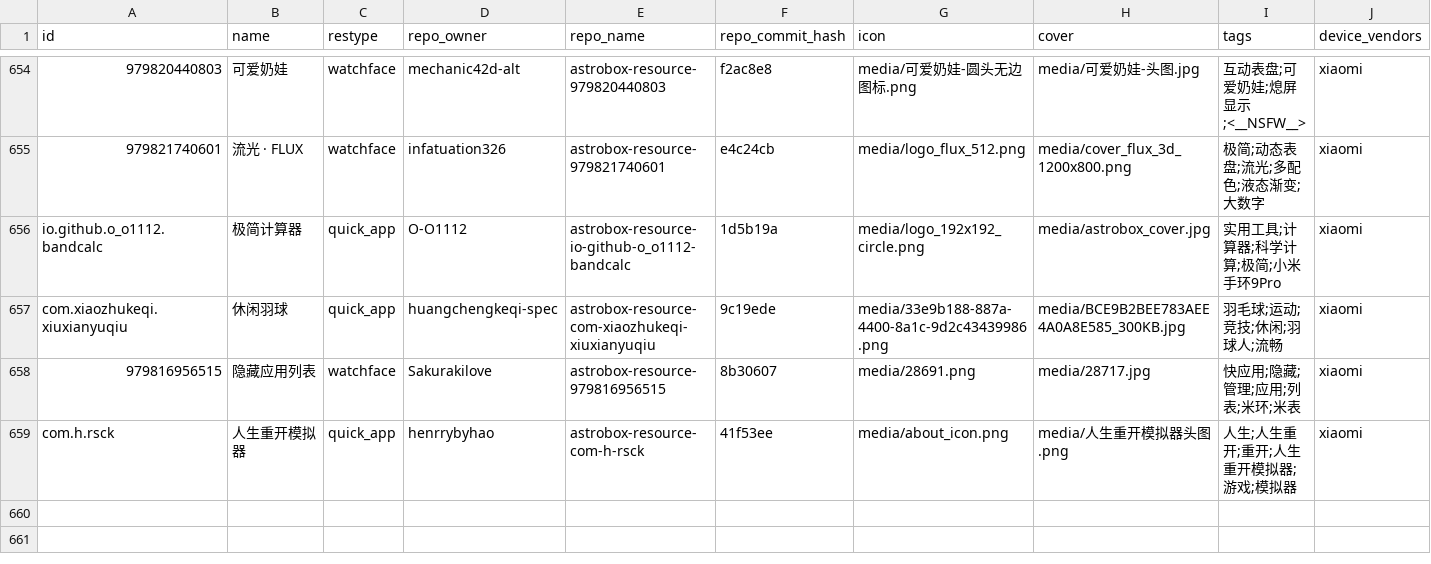
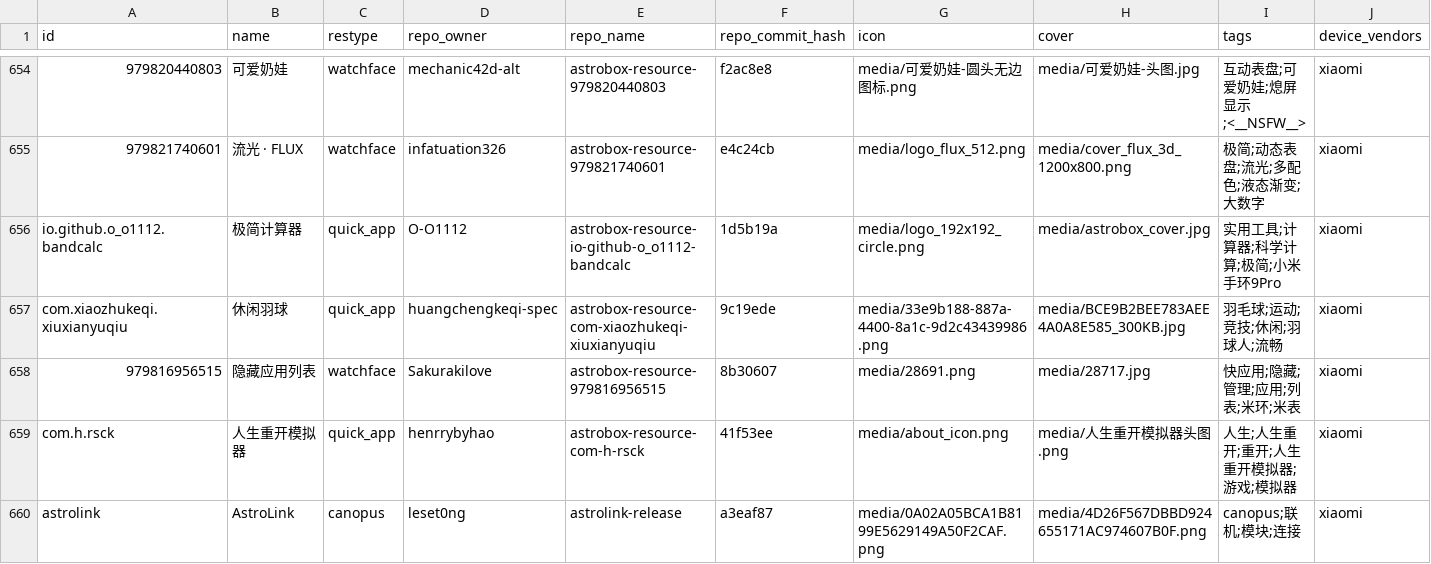
Before and after one commit to BKbkNB666/AstroBox-Repo, a CSV file: index_v2.csv, drawn as a sheet; only a part is shown, gaps mark what is left out; rows hold the shown columns only; the diff names each change by its address in the sheet, - before the commit and + after, or states it on an @@ line.

```diff
--- a/index_v2.csv
+++ b/index_v2.csv
+row 660: astrolink | AstroLink | canopus | leset0ng | astrolink-release | a3eaf87 | media/0A02A05BCA1B8199E5629149A50F2CAF.png | media/4D26F567DBBD924655171AC974607B0F.png | canopus;联机;模块;连接 | xiaomi
```
Also changed, not shown: 2 other files.
